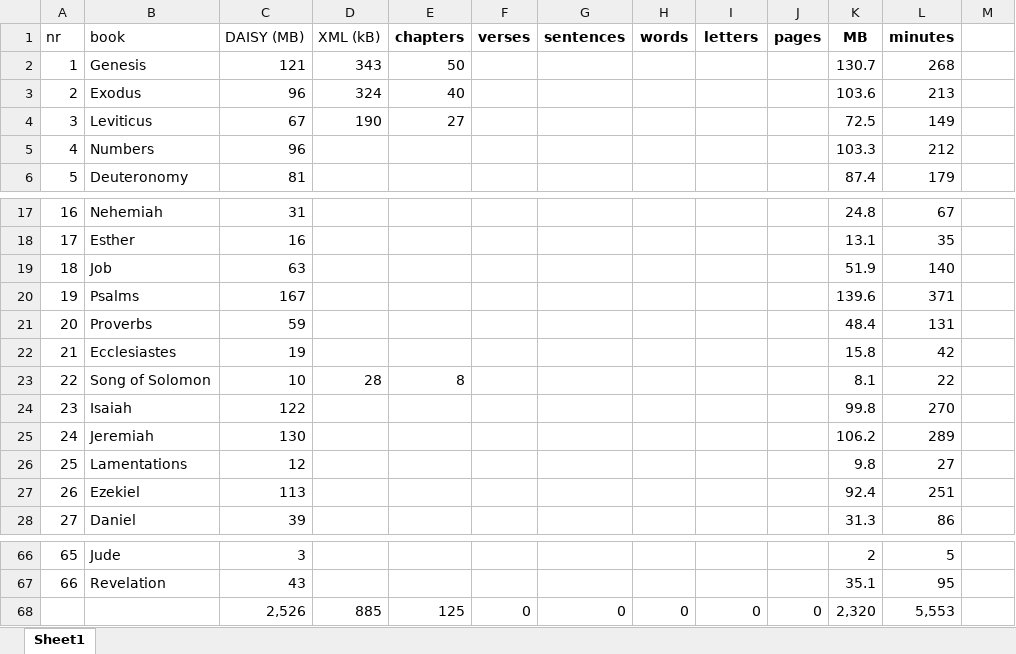
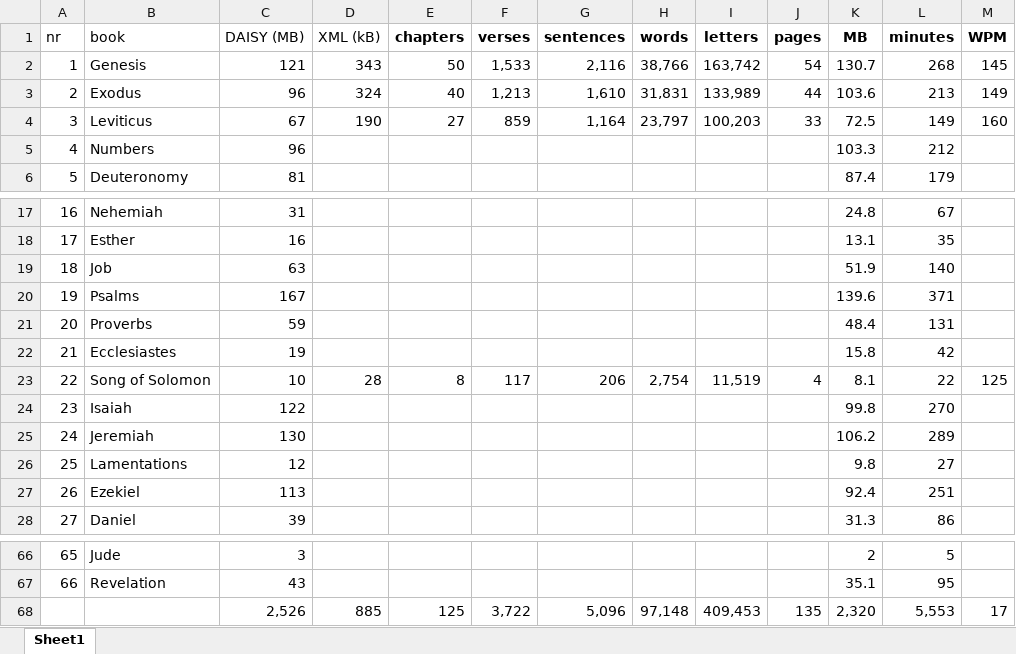
Before and after one commit to kreier/tripitaka, an Excel workbook: bible/nwt_xml/content.xlsx, sheet Sheet1, drawn as a sheet; only a part is shown, gaps mark what is left out; values as stored, in another font and other column widths than the file's, no borders; removed rows and columns are numbered as before the commit, all else as after; the diff names each change by its address in the sheet, - before the commit and + after, or states it on an @@ line.

```diff
--- a/bible/nwt_xml/content.xlsx (sheet Sheet1)
+++ b/bible/nwt_xml/content.xlsx (sheet Sheet1)
-M1: (empty)
+M1: WPM
-F2 (verses): (empty)
+F2 (verses): 1,533
-G2 (sentences): (empty)
+G2 (sentences): 2,116
-H2 (words): (empty)
+H2 (words): 38,766
-I2 (letters): (empty)
+I2 (letters): 163,742
-J2 (pages): (empty)
+J2 (pages): 54
-M2 (WPM): (empty)
+M2 (WPM): 145
-F3 (verses): (empty)
+F3 (verses): 1,213
-G3 (sentences): (empty)
+G3 (sentences): 1,610
-H3 (words): (empty)
+H3 (words): 31,831
-I3 (letters): (empty)
+I3 (letters): 133,989
-J3 (pages): (empty)
+J3 (pages): 44
-M3 (WPM): (empty)
+M3 (WPM): 149
-F4 (verses): (empty)
+F4 (verses): 859
-G4 (sentences): (empty)
+G4 (sentences): 1,164
-H4 (words): (empty)
+H4 (words): 23,797
-I4 (letters): (empty)
+I4 (letters): 100,203
-J4 (pages): (empty)
+J4 (pages): 33
-M4 (WPM): (empty)
+M4 (WPM): 160
-F23 (verses): (empty)
+F23 (verses): 117
-G23 (sentences): (empty)
+G23 (sentences): 206
-H23 (words): (empty)
+H23 (words): 2,754
-I23 (letters): (empty)
+I23 (letters): 11,519
-J23 (pages): (empty)
+J23 (pages): 4
-M23 (WPM): (empty)
+M23 (WPM): 125
-row 68:  |  | 2,526 | 885 | 125 | 0 | 0 | 0 | 0 | 0 | 2,320 | 5,553
+row 68:  |  | 2,526 | 885 | 125 | 3,722 | 5,096 | 97,148 | 409,453 | 135 | 2,320 | 5,553 | 17
```
Also changed, not shown: 50 other files.
